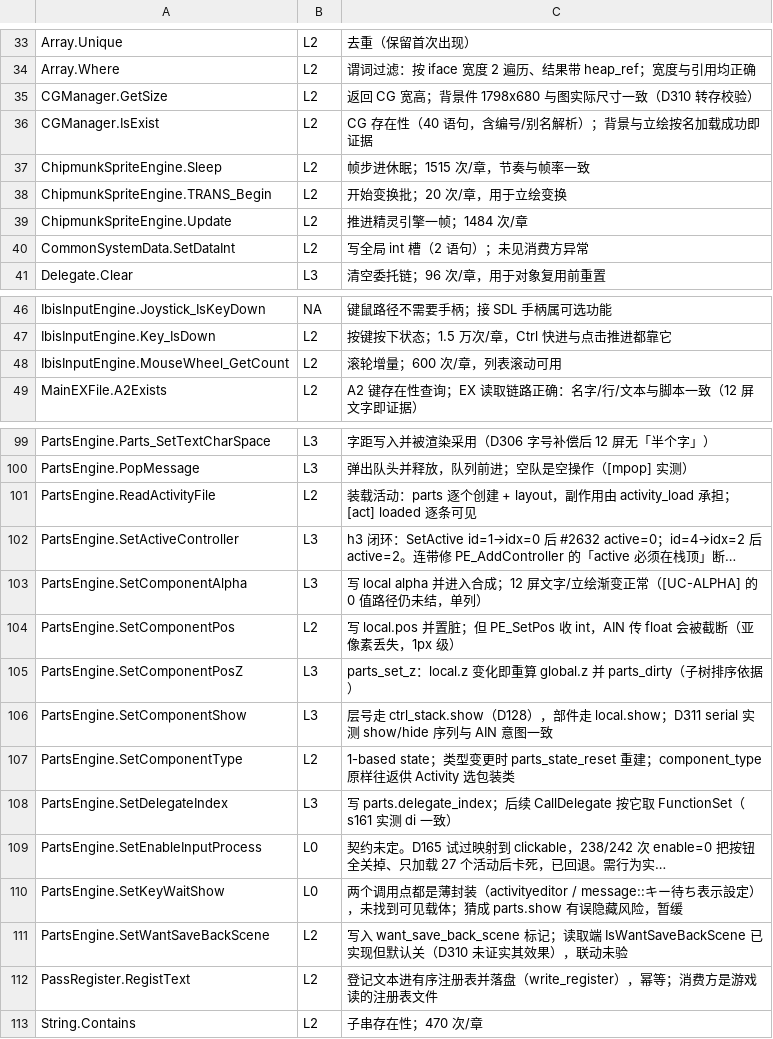
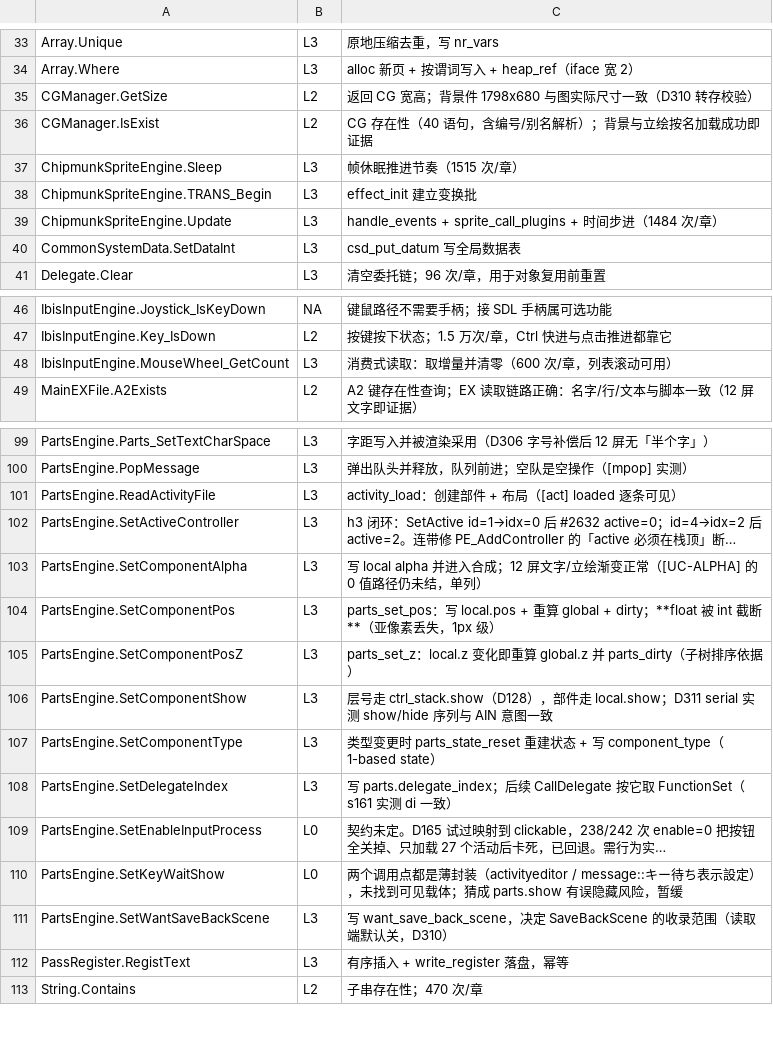
Before and after one commit to easleyclaymore/Rance10-Android-Port, a TSV file: tools/offline/hll_ledger.tsv, drawn as a sheet; only a part is shown, gaps mark what is left out; long unchanged cells end in …; the diff covers the shown part only; the diff names each change by its address in the sheet, - before the commit and + after, or states it on an @@ line.

```diff
--- a/tools/offline/hll_ledger.tsv
+++ b/tools/offline/hll_ledger.tsv
-B33:B34: L2
+B33:B34: L3
-C33: 去重（保留首次出现）
+C33: 原地压缩去重，写 nr_vars
-C34: 谓词过滤：按 iface 宽度 2 遍历、结果带 heap_ref；宽度与引用均正确
+C34: alloc 新页 + 按谓词写入 + heap_ref（iface 宽 2）
-B37:B40: L2
+B37:B40: L3
-C37: 帧步进休眠；1515 次/章，节奏与帧率一致
+C37: 帧休眠推进节奏（1515 次/章）
-C38: 开始变换批；20 次/章，用于立绘变换
+C38: effect_init 建立变换批
-C39: 推进精灵引擎一帧；1484 次/章
+C39: handle_events + sprite_call_plugins + 时间步进（1484 次/章）
-C40: 写全局 int 槽（2 语句）；未见消费方异常
+C40: csd_put_datum 写全局数据表
-B48: L2
+B48: L3
-C48: 滚轮增量；600 次/章，列表滚动可用
+C48: 消费式读取：取增量并清零（600 次/章，列表滚动可用）
-B101: L2
+B101: L3
-C101: 装载活动：parts 逐个创建 + layout，副作用由 activity_load 承担；[act] loaded 逐条可见
+C101: activity_load：创建部件 + 布局（[act] loaded 逐条可见）
-B104: L2
+B104: L3
-C104: 写 local.pos 并置脏；但 PE_SetPos 收 int，AIN 传 float 会被截断（亚像素…
+C104: parts_set_pos：写 local.pos + 重算 global + dirty；**float 被 int 截断**（亚像素…
-B107: L2
+B107: L3
-C107: 1-based state；类型变更时 parts_state_reset 重建；component_type 原样往返供 Activity 选包装类
+C107: 类型变更时 parts_state_reset 重建状态 + 写 component_type（1-based state）
-B111:B112: L2
+B111:B112: L3
-C111: 写入 want_save_back_scene 标记；读取端 IsWantSaveBackScene 已实现但默认关（D310 未证实其效果），联动未验
+C111: 写 want_save_back_scene，决定 SaveBackScene 的收录范围（读取端默认关，D310）
-C112: 登记文本进有序注册表并落盘（write_register），幂等；消费方是游戏读的注册表文件
+C112: 有序插入 + write_register 落盘，幂等
```
Also changed, not shown: 48 edited cells elsewhere in this file, 2 other files.
